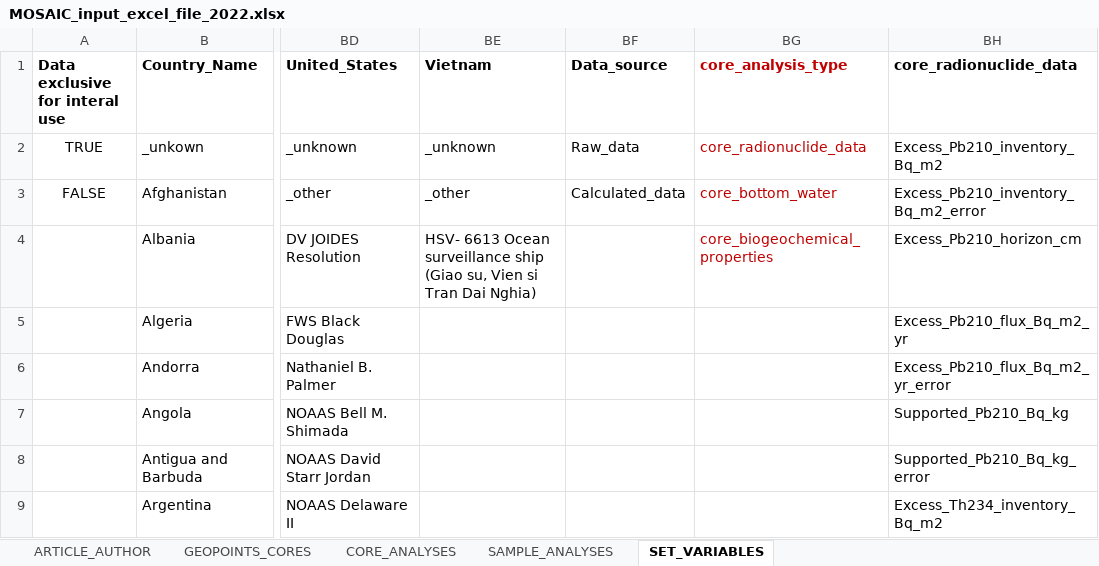
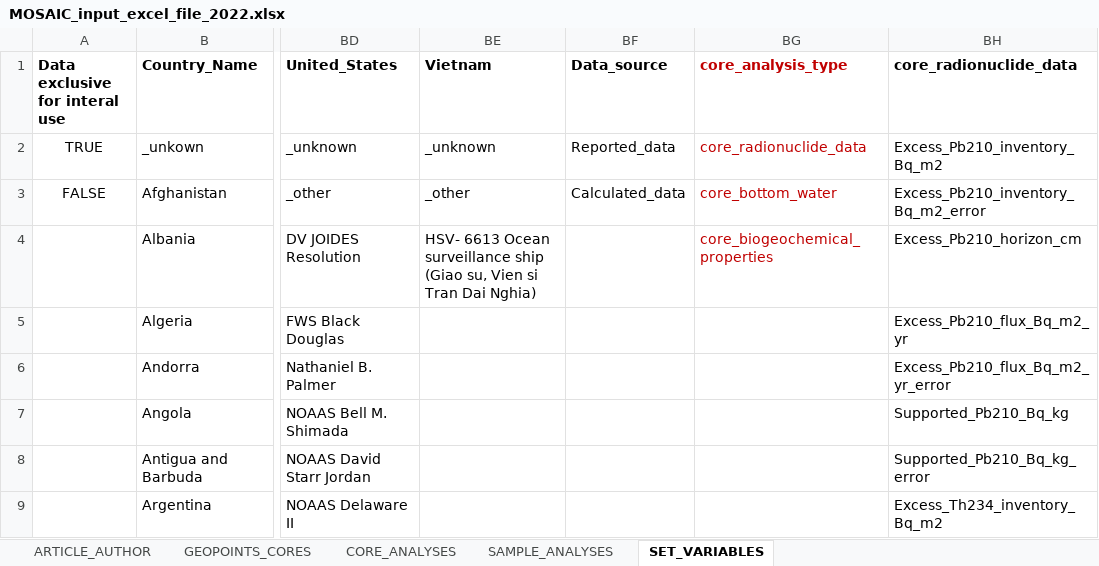
Before and after one commit to sarah-paradis/MOSAIC, an Excel workbook: Excel_templates/MOSAIC_input_excel_file_2022.xlsx, sheet SET_VARIABLES, drawn as a sheet; only a part is shown, gaps mark what is left out; values as stored, in another font and other column widths than the file's, no borders; the diff names each change by its address in the sheet, - before the commit and + after, or states it on an @@ line.

Commit message:
Modified "raw data" to "reported data" in the drop-down menu.

```diff
--- a/Excel_templates/MOSAIC_input_excel_file_2022.xlsx (sheet SET_VARIABLES)
+++ b/Excel_templates/MOSAIC_input_excel_file_2022.xlsx (sheet SET_VARIABLES)
-BF2 (Data_source): Raw_data
+BF2 (Data_source): Reported_data
```
